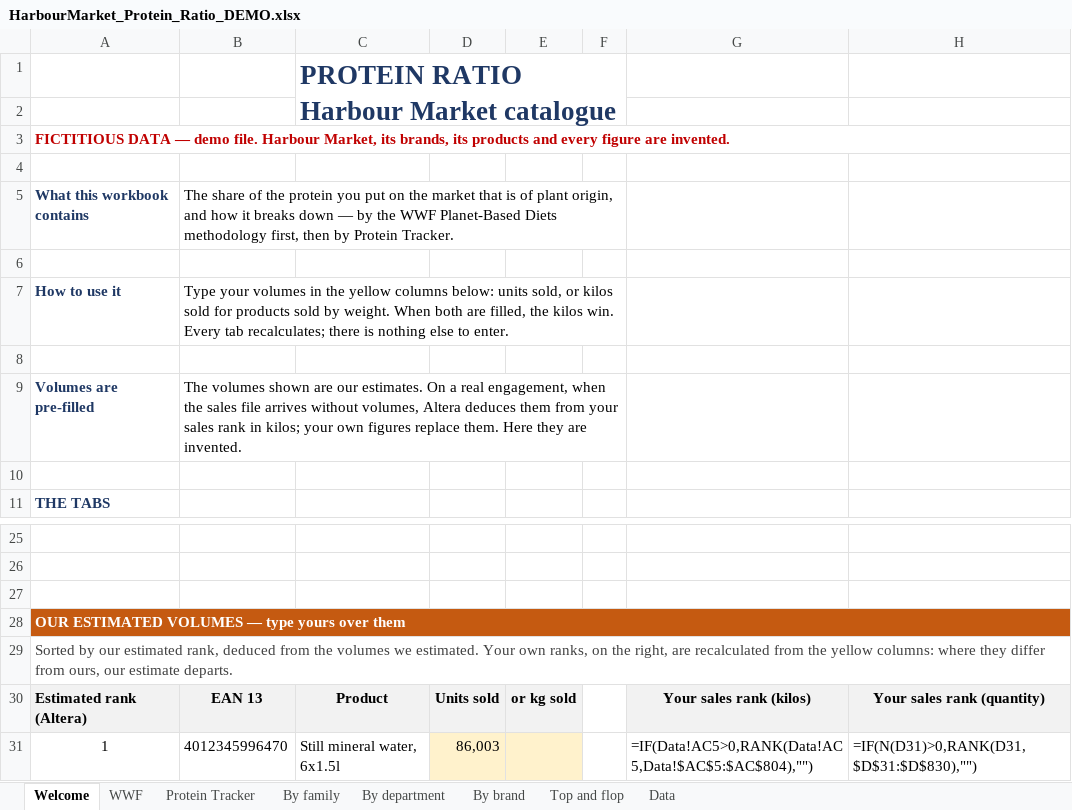
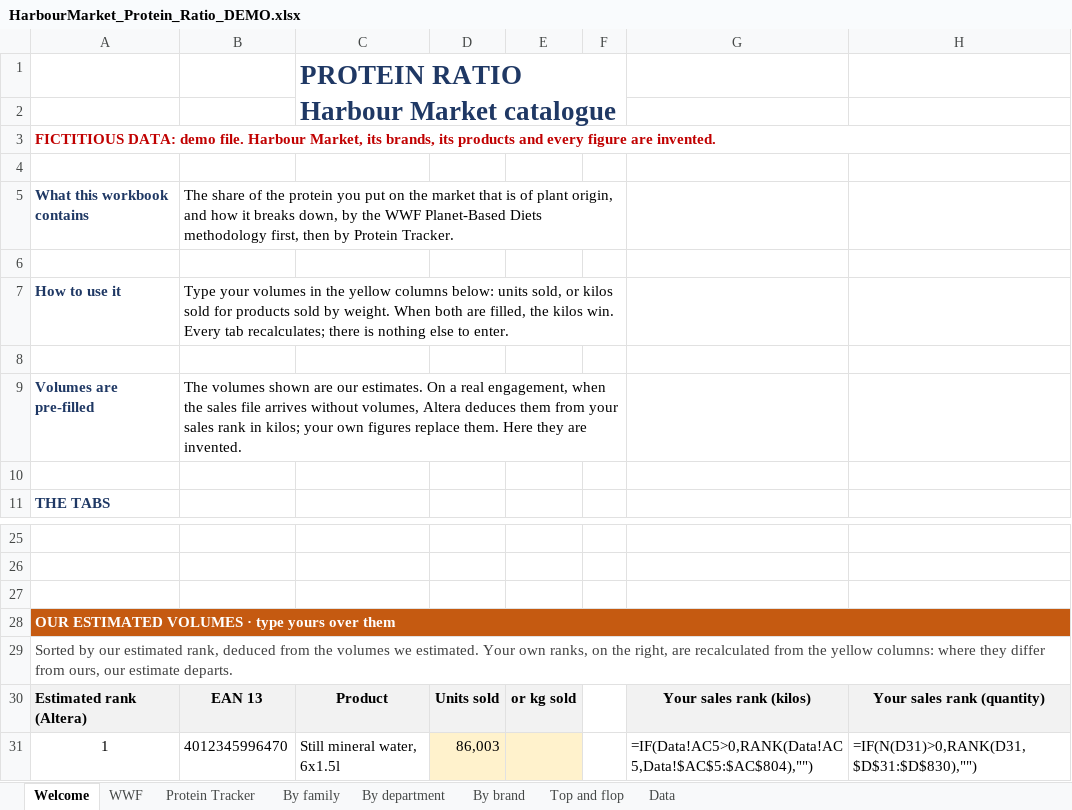
Before and after one commit to ambrealison/Altera-demo, an Excel workbook: public/downloads/HarbourMarket_Protein_Ratio_DEMO.xlsx, sheet Welcome, drawn as a sheet; only a part is shown, gaps mark what is left out; values as stored, in another font and other column widths than the file's, no borders; formulas without a stored value are shown as written; charts and pictures not drawn; the diff names each change by its address in the sheet, - before the commit and + after, or states it on an @@ line.

```diff
--- a/public/downloads/HarbourMarket_Protein_Ratio_DEMO.xlsx (sheet Welcome)
+++ b/public/downloads/HarbourMarket_Protein_Ratio_DEMO.xlsx (sheet Welcome)
-A3: FICTITIOUS DATA — demo file.…
+A3: FICTITIOUS DATA: demo file.…
-B5: …it breaks down — by the…
+B5: …it breaks down, by the…
-A28: OUR ESTIMATED VOLUMES — type yours over them
+A28: OUR ESTIMATED VOLUMES · type yours over them
```
Also changed, not shown: sheet Protein Tracker, sheet WWF, sheet Data, sheet Top and flop, 9 other files.
